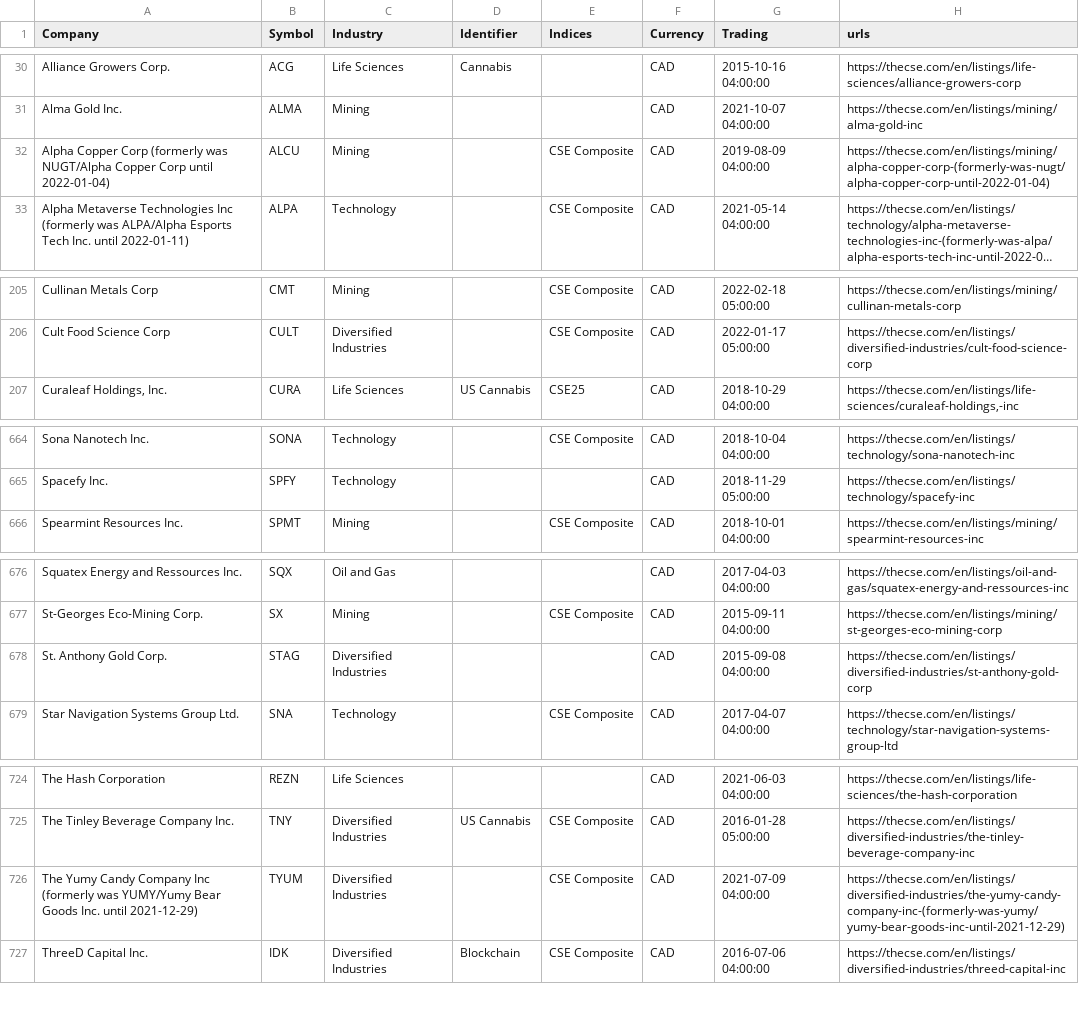
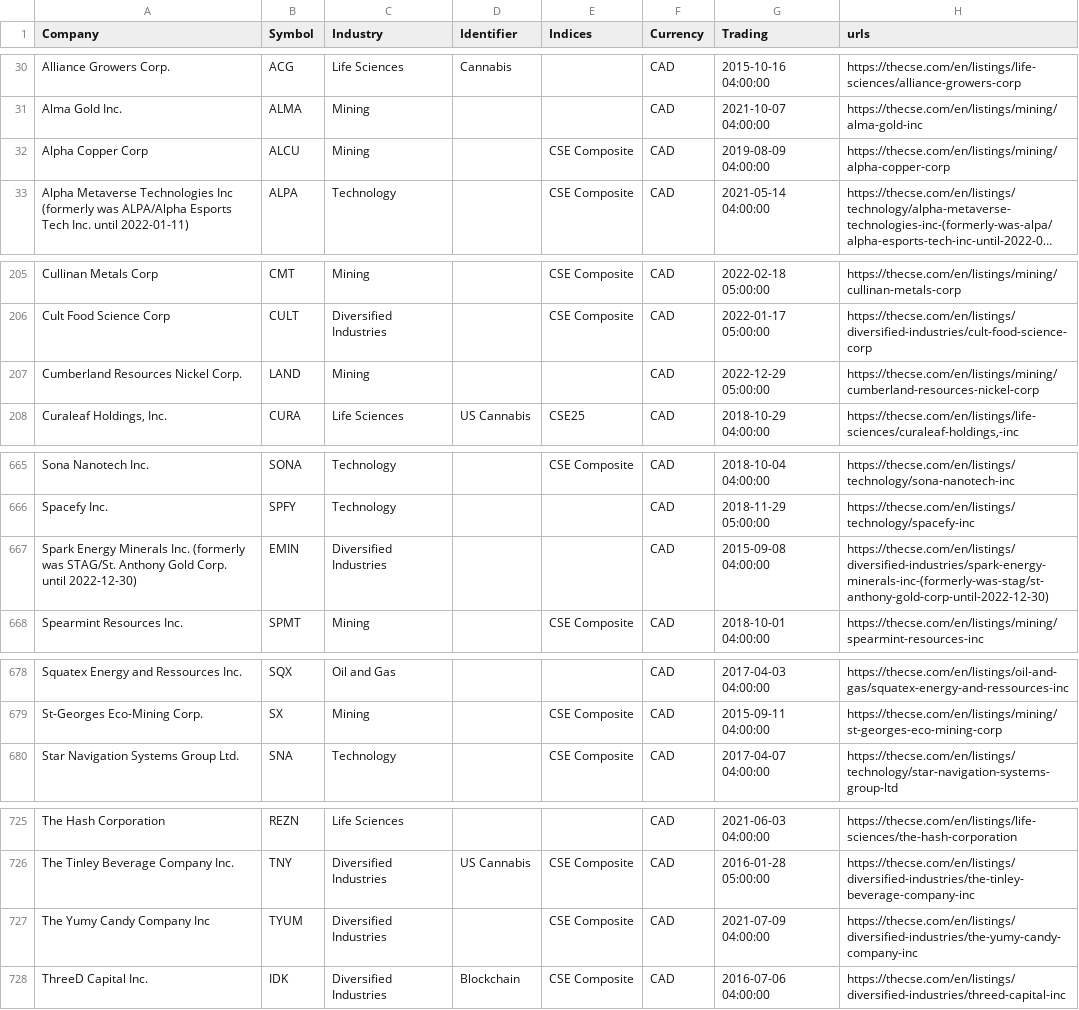
Before and after one commit to FriendlyUser/cad_tickers_list, a CSV file: static/latest/cse.csv, drawn as a sheet; only a part is shown, gaps mark what is left out; long unchanged cells end in …; removed rows and columns are numbered as before the commit, all else as after; the diff names each change by its address in the sheet, - before the commit and + after, or states it on an @@ line.

```diff
--- a/static/latest/cse.csv
+++ b/static/latest/cse.csv
-A32 (Company): Alpha Copper Corp (formerly was NUGT/Alpha Copper Corp until 2022-01-04)
+A32 (Company): Alpha Copper Corp
-H32 (urls): https://thecse.com/en/listings/mining/alpha-copper-corp-(formerly-was-nugt/alpha-copper-corp-until-2022-01-04)
+H32 (urls): https://thecse.com/en/listings/mining/alpha-copper-corp
+row 207: Cumberland Resources Nickel Corp. | LAND | Mining |  |  | CAD | 2022-12-29 05:00:00 | https://thecse.com/en/listings/mining/cumberland-resources-nickel-corp
+row 667: Spark Energy Minerals Inc. (formerly was STAG/St. Anthony Gold Corp. until 2022-12-30) | EMIN | Diversified Industries |  |  | CAD | 2015-09-08 04:00:00 | https://thecse.com/en/listings/diversified-industries/spark-energy-minerals-inc-(formerly-was-stag/st-anthony-gold-corp-until-2022-12-30)
-row 678: St. Anthony Gold Corp. | STAG | Diversified Industries |  |  | CAD | 2015-09-08 04:00:00 | https://thecse.com/en/listings/diversified-industries/st-anthony-gold-corp
-A727 (Company): …Company Inc (formerly was YUMY/Yumy Bear Goods Inc. until 2021-12-29)
+A727 (Company): …Company Inc
-H727 (urls): https://thecse.com/en/listings/diversified-industries/the-yumy-candy-company-inc-(formerly-was-yumy/yumy-bear-goods-inc-until-2021-12-29)
+H727 (urls): https://thecse.com/en/listings/diversified-industries/the-yumy-candy-company-inc
```
